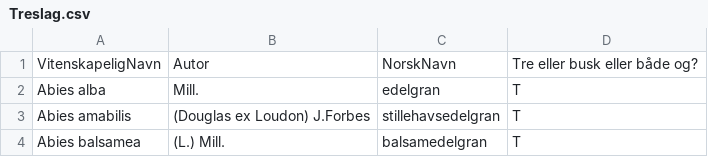
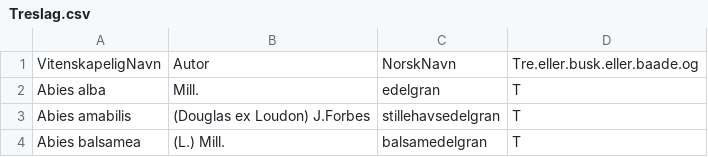
Before and after one commit to tanjakofodpetersen/ForRes_ADB, a CSV file: Treslag.csv, drawn as a sheet; only a part is shown.

Commit message:
treslag

```diff
--- a/Treslag.csv
+++ b/Treslag.csv
@@ -1,2 +1,2 @@
-VitenskapeligNavn;Autor;NorskNavn;Tre eller busk eller  både og?
+VitenskapeligNavn;Autor;NorskNavn;Tre.eller.busk.eller.baade.og
 Abies alba;Mill.;edelgran;T
```
Also changed, not shown: 1 other file.
